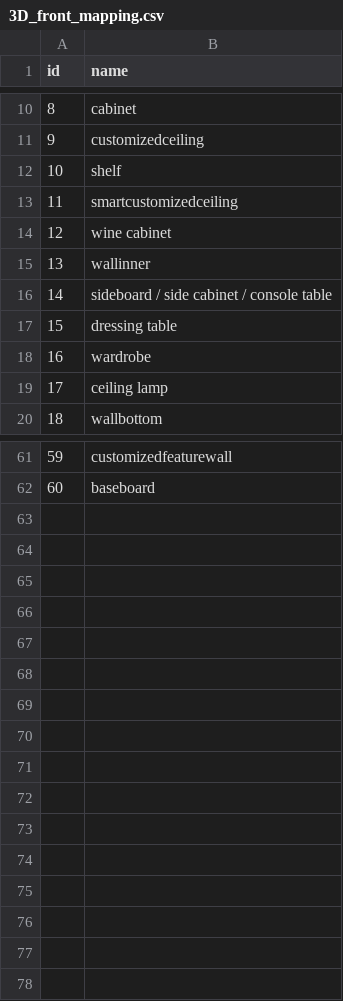
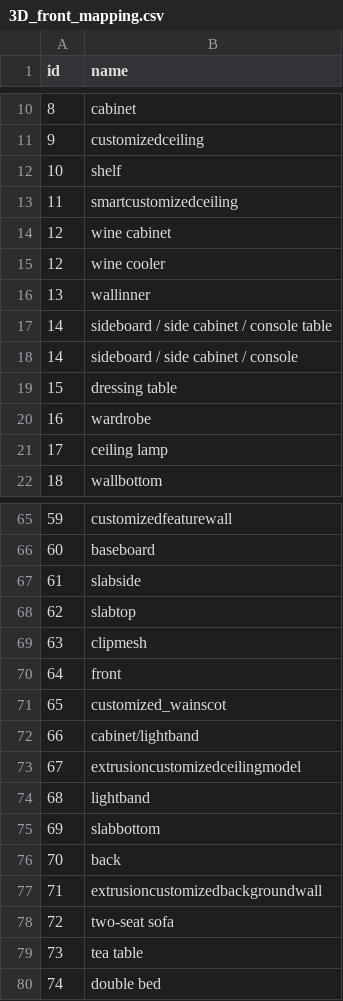
Before and after one commit to GodZarathustra/XYZ-IBD, a CSV file: resources/front_3D/3D_front_mapping.csv, drawn as a sheet; only a part is shown, gaps mark what is left out; the diff covers the shown part only.

Commit message:
fix(3D_front_mapping): add new categories, which have been added since the last release

```diff
--- a/resources/front_3D/3D_front_mapping.csv
+++ b/resources/front_3D/3D_front_mapping.csv
@@ -14,4 +14,6 @@ id,name
 12,wine cabinet
+12,wine cooler
 13,wallinner
 14,sideboard / side cabinet / console table
+14,sideboard / side cabinet / console
 15,dressing table
@@ -62 +66,15 @@ id,name
 60,baseboard
+61,slabside
+62,slabtop
+63,clipmesh
+64,front
+65,customized_wainscot
+66,cabinet/lightband
+67,extrusioncustomizedceilingmodel
+68,lightband
+69,slabbottom
+70,back
+71,extrusioncustomizedbackgroundwall
+72,two-seat sofa
+73,tea table
+74,double bed
```
Also changed, not shown: 2 added rows elsewhere in this file.
